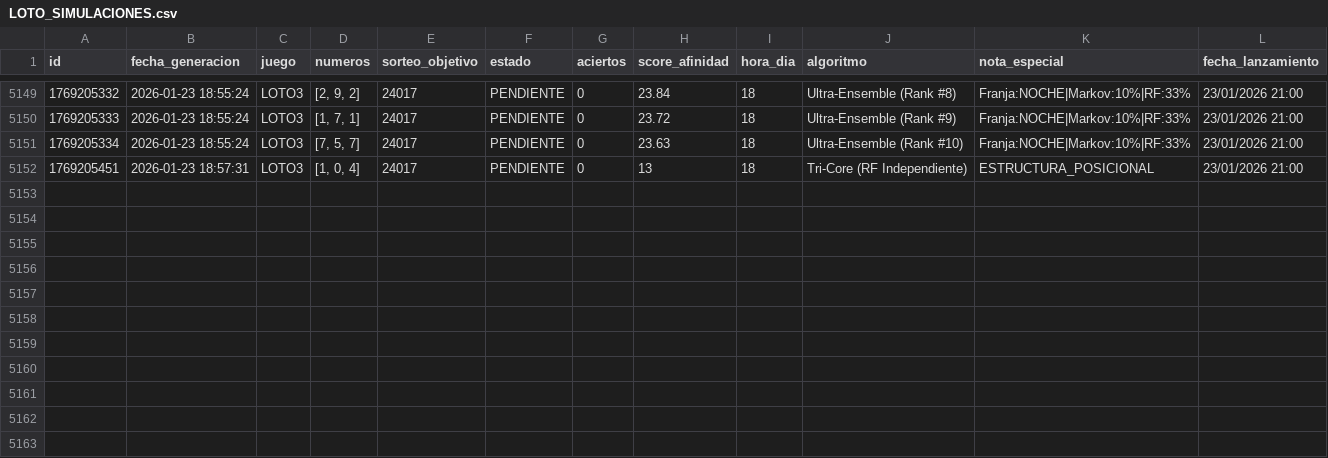
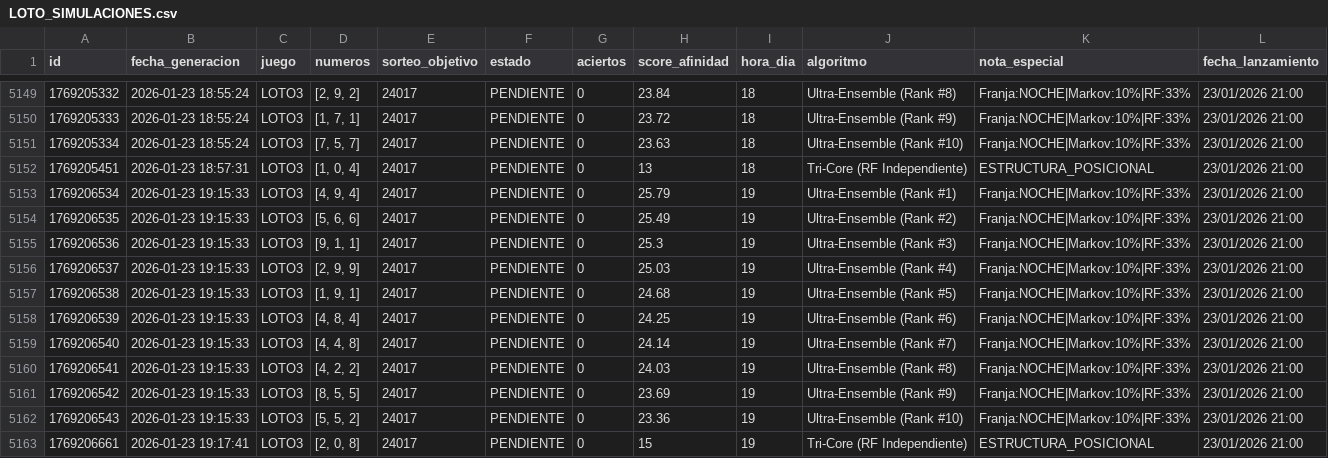
Before and after one commit to GaboAzorin/lotus-2026, a CSV file: data/LOTO_SIMULACIONES.csv, drawn as a sheet; only a part is shown, gaps mark what is left out.

Commit message:
🧠 Bot: Predicción Multiverso (Loto + TriCore)

```diff
--- a/data/LOTO_SIMULACIONES.csv
+++ b/data/LOTO_SIMULACIONES.csv
@@ -5152 +5152,12 @@ id,fecha_generacion,juego,numeros,sorteo_objetivo,estado,aciertos,score_afinidad
 1769205451,2026-01-23 18:57:31,LOTO3,"[1, 0, 4]",24017,PENDIENTE,0,13,18,Tri-Core (RF Independiente),ESTRUCTURA_POSICIONAL,23/01/2026 21:00
+1769206534,2026-01-23 19:15:33,LOTO3,"[4, 9, 4]",24017,PENDIENTE,0,25.79,19,Ultra-Ensemble (Rank #1),Franja:NOCHE|Markov:10%|RF:33%,23/01/2026 21:00
+1769206535,2026-01-23 19:15:33,LOTO3,"[5, 6, 6]",24017,PENDIENTE,0,25.49,19,Ultra-Ensemble (Rank #2),Franja:NOCHE|Markov:10%|RF:33%,23/01/2026 21:00
+1769206536,2026-01-23 19:15:33,LOTO3,"[9, 1, 1]",24017,PENDIENTE,0,25.3,19,Ultra-Ensemble (Rank #3),Franja:NOCHE|Markov:10%|RF:33%,23/01/2026 21:00
+1769206537,2026-01-23 19:15:33,LOTO3,"[2, 9, 9]",24017,PENDIENTE,0,25.03,19,Ultra-Ensemble (Rank #4),Franja:NOCHE|Markov:10%|RF:33%,23/01/2026 21:00
+1769206538,2026-01-23 19:15:33,LOTO3,"[1, 9, 1]",24017,PENDIENTE,0,24.68,19,Ultra-Ensemble (Rank #5),Franja:NOCHE|Markov:10%|RF:33%,23/01/2026 21:00
+1769206539,2026-01-23 19:15:33,LOTO3,"[4, 8, 4]",24017,PENDIENTE,0,24.25,19,Ultra-Ensemble (Rank #6),Franja:NOCHE|Markov:10%|RF:33%,23/01/2026 21:00
+1769206540,2026-01-23 19:15:33,LOTO3,"[4, 4, 8]",24017,PENDIENTE,0,24.14,19,Ultra-Ensemble (Rank #7),Franja:NOCHE|Markov:10%|RF:33%,23/01/2026 21:00
+1769206541,2026-01-23 19:15:33,LOTO3,"[4, 2, 2]",24017,PENDIENTE,0,24.03,19,Ultra-Ensemble (Rank #8),Franja:NOCHE|Markov:10%|RF:33%,23/01/2026 21:00
+1769206542,2026-01-23 19:15:33,LOTO3,"[8, 5, 5]",24017,PENDIENTE,0,23.69,19,Ultra-Ensemble (Rank #9),Franja:NOCHE|Markov:10%|RF:33%,23/01/2026 21:00
+1769206543,2026-01-23 19:15:33,LOTO3,"[5, 5, 2]",24017,PENDIENTE,0,23.36,19,Ultra-Ensemble (Rank #10),Franja:NOCHE|Markov:10%|RF:33%,23/01/2026 21:00
+1769206661,2026-01-23 19:17:41,LOTO3,"[2, 0, 8]",24017,PENDIENTE,0,15,19,Tri-Core (RF Independiente),ESTRUCTURA_POSICIONAL,23/01/2026 21:00
```
Also changed, not shown: 16 other files.
